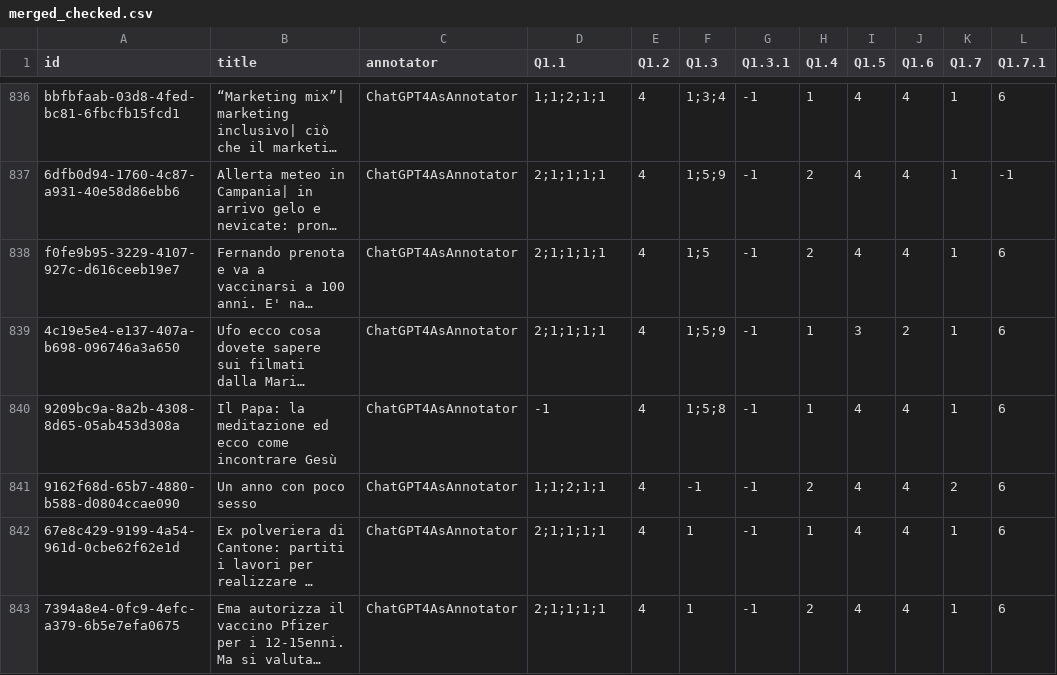
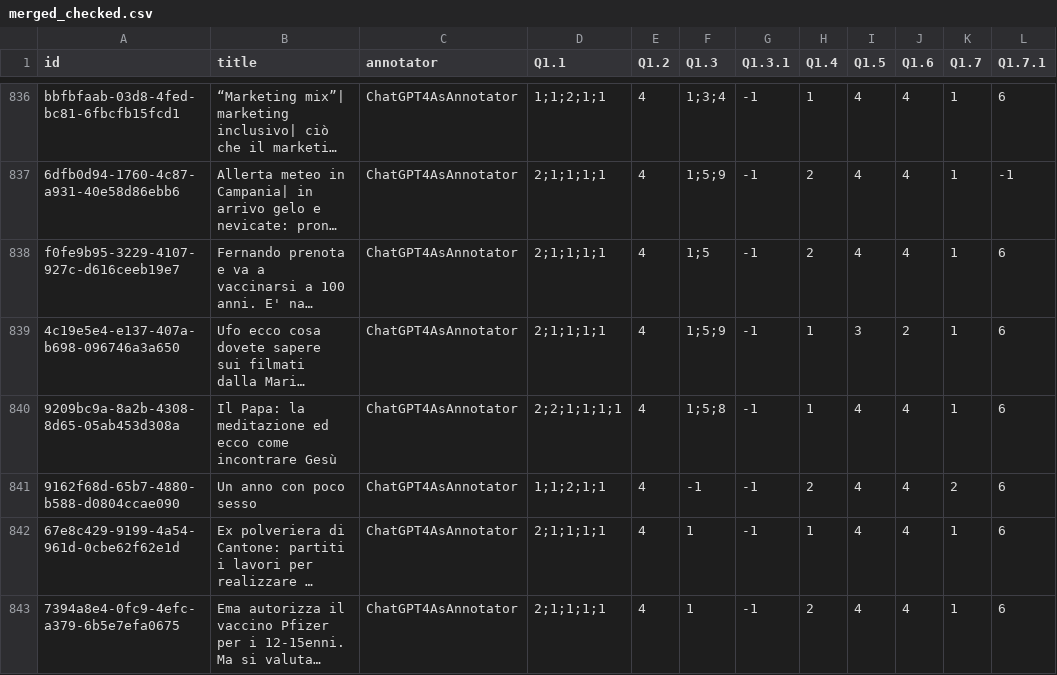
Before and after one commit to bianchi-john/ChatGPTAsAnnotator, a CSV file: Code/merged_checked.csv, drawn as a sheet; only a part is shown, gaps mark what is left out; long unchanged cells end in …; the diff covers the shown part only; the diff names each change by its address in the sheet, - before the commit and + after, or states it on an @@ line.

```diff
--- a/Code/merged_checked.csv
+++ b/Code/merged_checked.csv
-D840 (Q1.1): -1
+D840 (Q1.1): 2;2;1;1;1;1
```
Also changed, not shown: 50 edited cells elsewhere in this file, Query/Output/fifthRound.csv, Query/Output/firstRound.csv, 7 other files.
